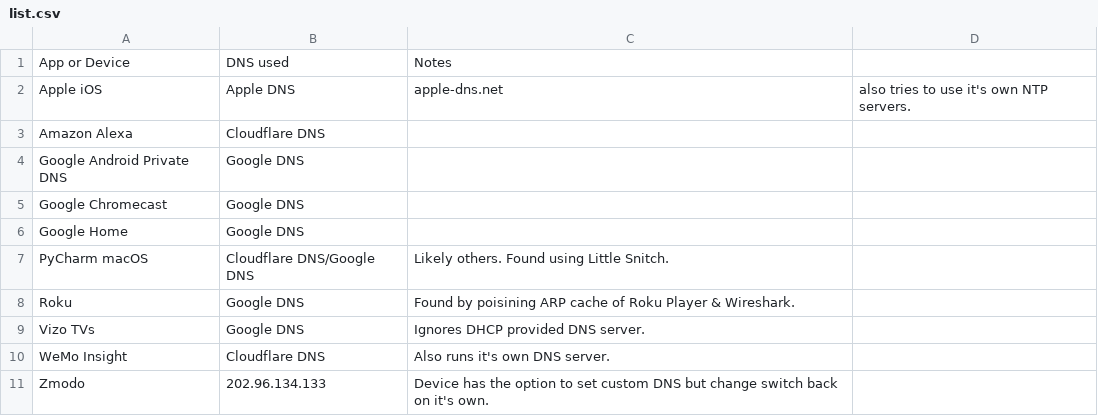
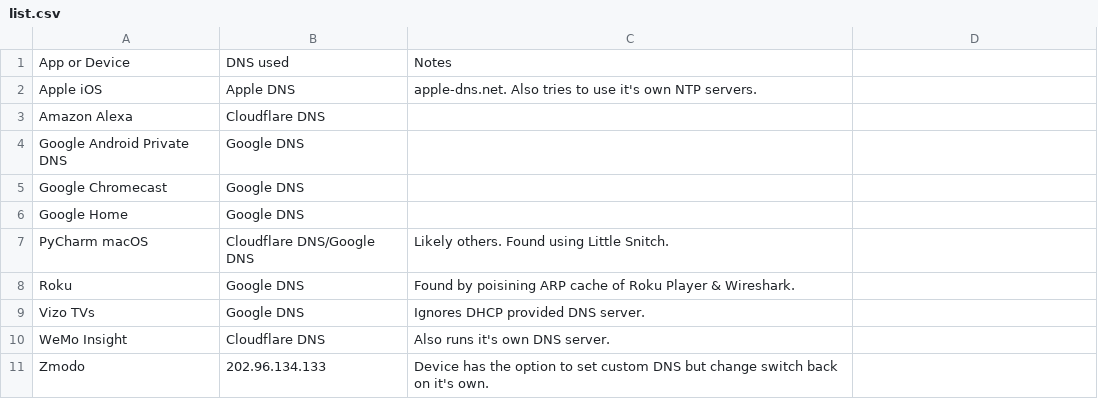
Before and after one commit to buckmelanoma/hardcoded-dns-list, a CSV file: list.csv, drawn as a sheet.

Commit message:
Update list.csv

```diff
--- a/list.csv
+++ b/list.csv
@@ -1,3 +1,3 @@
 App or Device,DNS used,Notes
-Apple iOS,Apple DNS,apple-dns.net, also tries to use it's own NTP servers.
+Apple iOS,Apple DNS,apple-dns.net. Also tries to use it's own NTP servers.
 Amazon Alexa,Cloudflare DNS,
```
